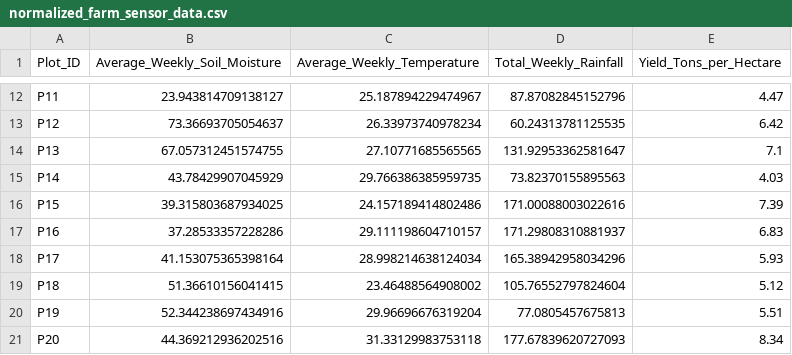
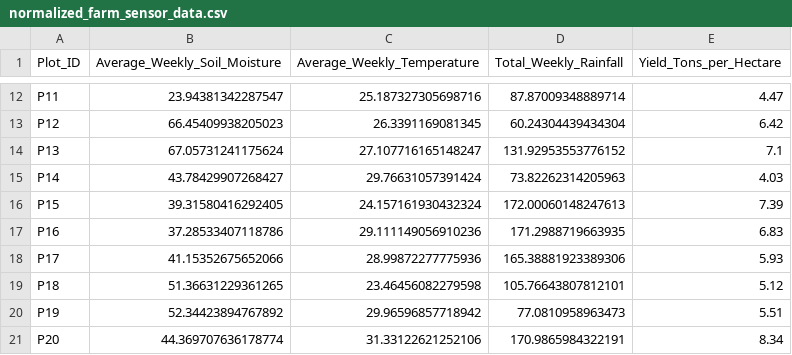
Before and after one commit to purnithakalluri01/farm-sensor-data-analysis, a CSV file: output/normalized_farm_sensor_data.csv, drawn as a sheet; only a part is shown, gaps mark what is left out; the diff covers the shown part only; the diff names each change by its address in the sheet, - before the commit and + after, or states it on an @@ line.

```diff
--- a/output/normalized_farm_sensor_data.csv
+++ b/output/normalized_farm_sensor_data.csv
-B12 (Average_Weekly_Soil_Moisture): 23.943814709138127
+B12 (Average_Weekly_Soil_Moisture): 23.94381342287547
-C12 (Average_Weekly_Temperature): 25.187894229474967
+C12 (Average_Weekly_Temperature): 25.187327305698716
-D12 (Total_Weekly_Rainfall): 87.87082845152796
+D12 (Total_Weekly_Rainfall): 87.87009348889714
-B13 (Average_Weekly_Soil_Moisture): 73.36693705054637
+B13 (Average_Weekly_Soil_Moisture): 66.45409938205023
-C13 (Average_Weekly_Temperature): 26.33973740978234
+C13 (Average_Weekly_Temperature): 26.3391169081345
-D13 (Total_Weekly_Rainfall): 60.24313781125535
+D13 (Total_Weekly_Rainfall): 60.24304439434304
-B14 (Average_Weekly_Soil_Moisture): 67.057312451574755
+B14 (Average_Weekly_Soil_Moisture): 67.05731241175624
-C14 (Average_Weekly_Temperature): 27.10771685565565
+C14 (Average_Weekly_Temperature): 27.107716165148247
-D14 (Total_Weekly_Rainfall): 131.92953362581647
+D14 (Total_Weekly_Rainfall): 131.92953553776152
-B15 (Average_Weekly_Soil_Moisture): 43.78429907045929
+B15 (Average_Weekly_Soil_Moisture): 43.78429907268427
-C15 (Average_Weekly_Temperature): 29.766386385959735
+C15 (Average_Weekly_Temperature): 29.76631057391424
-D15 (Total_Weekly_Rainfall): 73.82370155895563
+D15 (Total_Weekly_Rainfall): 73.82262314205963
-B16 (Average_Weekly_Soil_Moisture): 39.315803687934025
+B16 (Average_Weekly_Soil_Moisture): 39.31580416292405
-C16 (Average_Weekly_Temperature): 24.157189414802486
+C16 (Average_Weekly_Temperature): 24.157161930432324
-D16 (Total_Weekly_Rainfall): 171.00088003022616
+D16 (Total_Weekly_Rainfall): 172.00060148247613
-B17 (Average_Weekly_Soil_Moisture): 37.28533357228286
+B17 (Average_Weekly_Soil_Moisture): 37.28533407118786
-C17 (Average_Weekly_Temperature): 29.111198604710157
+C17 (Average_Weekly_Temperature): 29.111149056910236
-D17 (Total_Weekly_Rainfall): 171.29808310881937
+D17 (Total_Weekly_Rainfall): 171.2988719663935
-B18 (Average_Weekly_Soil_Moisture): 41.153075365398164
+B18 (Average_Weekly_Soil_Moisture): 41.15352675652066
-C18 (Average_Weekly_Temperature): 28.998214638124034
+C18 (Average_Weekly_Temperature): 28.99872277775936
-D18 (Total_Weekly_Rainfall): 165.38942958034296
+D18 (Total_Weekly_Rainfall): 165.38881923389306
-B19 (Average_Weekly_Soil_Moisture): 51.36610156041415
+B19 (Average_Weekly_Soil_Moisture): 51.36631229361265
-C19 (Average_Weekly_Temperature): 23.46488564908002
+C19 (Average_Weekly_Temperature): 23.46456082279598
-D19 (Total_Weekly_Rainfall): 105.76552797824604
+D19 (Total_Weekly_Rainfall): 105.76643807812101
-B20 (Average_Weekly_Soil_Moisture): 52.344238697434916
+B20 (Average_Weekly_Soil_Moisture): 52.34423894767892
-C20 (Average_Weekly_Temperature): 29.96696676319204
+C20 (Average_Weekly_Temperature): 29.96596857718942
-D20 (Total_Weekly_Rainfall): 77.0805457675813
+D20 (Total_Weekly_Rainfall): 77.0810958963473
-B21 (Average_Weekly_Soil_Moisture): 44.369212936202516
+B21 (Average_Weekly_Soil_Moisture): 44.369707636178774
-C21 (Average_Weekly_Temperature): 31.33129983753118
+C21 (Average_Weekly_Temperature): 31.33122621252106
-D21 (Total_Weekly_Rainfall): 177.67839620727093
+D21 (Total_Weekly_Rainfall): 170.9865984322191
```
Also changed, not shown: 78 edited cells elsewhere in this file.
